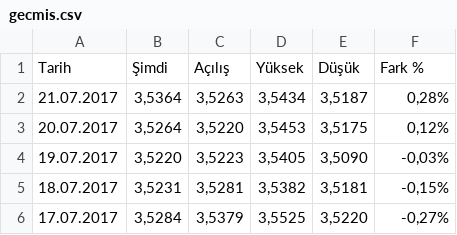
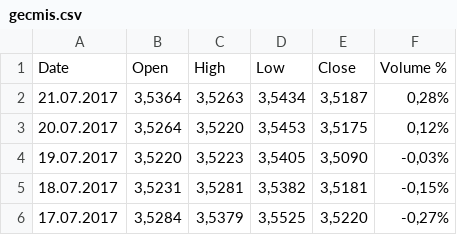
Before and after one commit to askinsatici/csv, a CSV file: gecmis.csv, drawn as a sheet; only a part is shown.

Commit message:
Update gecmis.csv

```diff
--- a/gecmis.csv
+++ b/gecmis.csv
@@ -1,2 +1,2 @@
-"Tarih","Şimdi","Açılış","Yüksek","Düşük","Fark %"
+"Date","Open","High","Low","Close","Volume %"
 "21.07.2017","3,5364","3,5263","3,5434","3,5187","0,28%"
```
